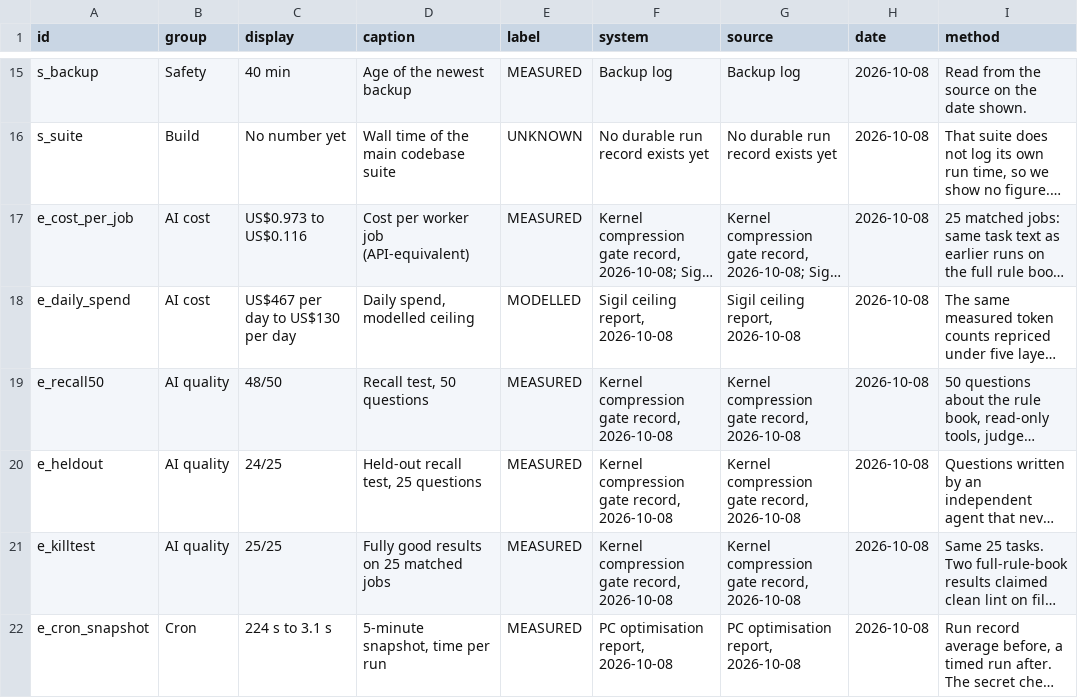
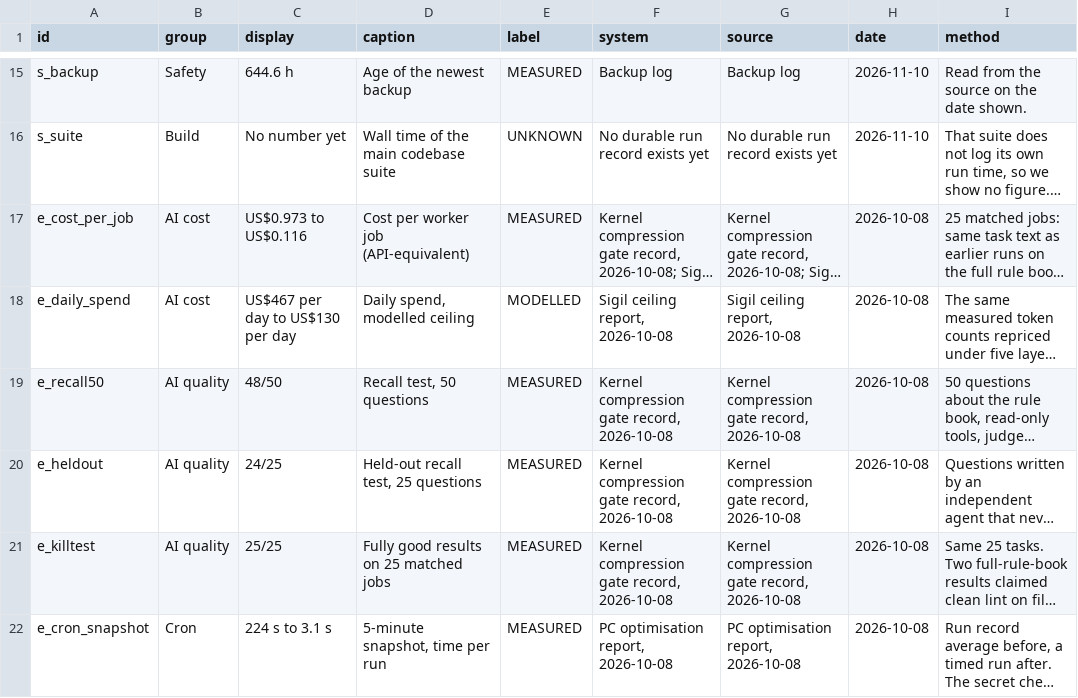
Before and after one commit to kyle4814/titanos-next, a CSV file: public/data/claims-ledger.csv, drawn as a sheet; only a part is shown, gaps mark what is left out; long unchanged cells end in …; the diff covers the shown part only; the diff names each change by its address in the sheet, - before the commit and + after, or states it on an @@ line.

```diff
--- a/public/data/claims-ledger.csv
+++ b/public/data/claims-ledger.csv
-C15 (display): 40 min
+C15 (display): 644.6 h
-H15:H16 (date): 2026-10-08
+H15:H16 (date): 2026-11-10
```
Also changed, not shown: 45 edited cells elsewhere in this file, 17 other files.
